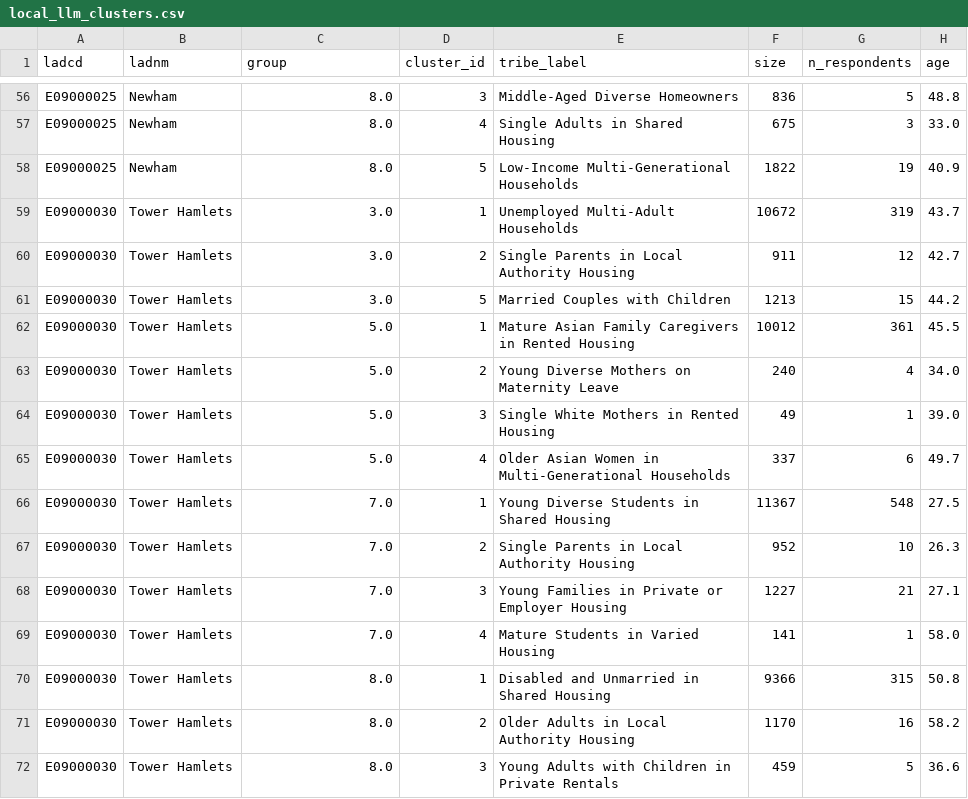
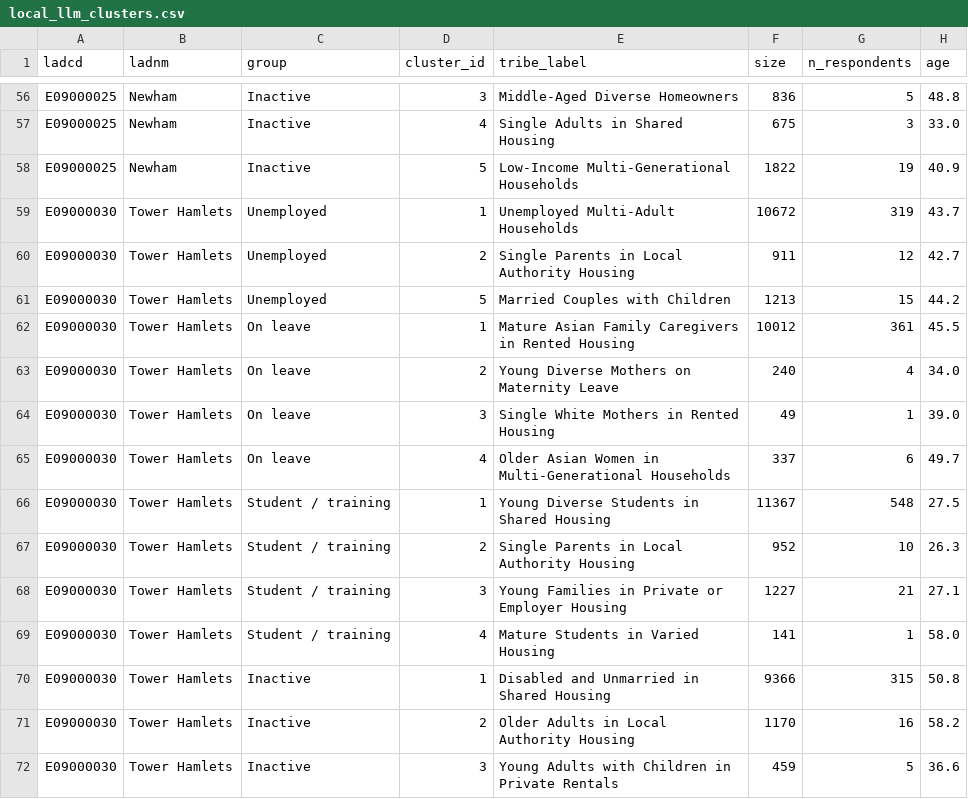
Before and after one commit to jimmytidey/sipher_personas, a CSV file: api/data/clusters/local_llm_clusters.csv, drawn as a sheet; only a part is shown, gaps mark what is left out; the diff covers the shown part only; the diff names each change by its address in the sheet, - before the commit and + after, or states it on an @@ line.

```diff
--- a/api/data/clusters/local_llm_clusters.csv
+++ b/api/data/clusters/local_llm_clusters.csv
-C56:C58 (group): 8.0
+C56:C58 (group): Inactive
-C59:C61 (group): 3.0
+C59:C61 (group): Unemployed
-C62:C65 (group): 5.0
+C62:C65 (group): On leave
-C66:C69 (group): 7.0
+C66:C69 (group): Student / training
-C70:C72 (group): 8.0
+C70:C72 (group): Inactive
```
Also changed, not shown: 54 edited cells elsewhere in this file, 19 other files.
